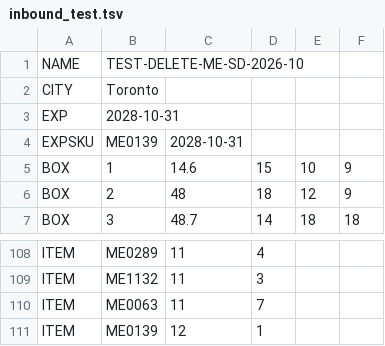
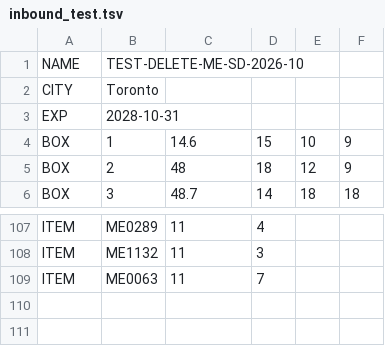
Before and after one commit to Rodantmat/melaleuca-orders, a TSV file: feedwork/inbound_test.tsv, drawn as a sheet; only a part is shown, gaps mark what is left out.

Commit message:
Update inbound_test.tsv

```diff
--- a/feedwork/inbound_test.tsv
+++ b/feedwork/inbound_test.tsv
@@ -3,3 +3,2 @@ CITY	Toronto
 EXP	2028-10-31
-EXPSKU	ME0139	2028-10-31
 BOX	1	14.6	15	10	9
@@ -110,2 +109 @@ ITEM	ME1132	11	3
 ITEM	ME0063	11	7
-ITEM	ME0139	12	1
```
